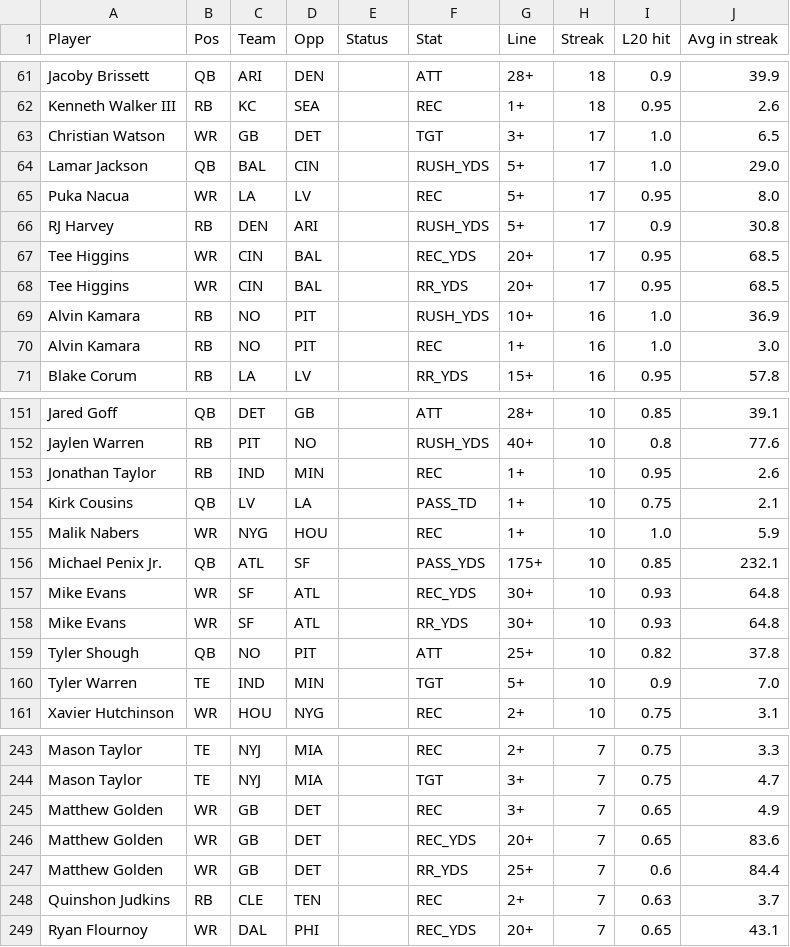
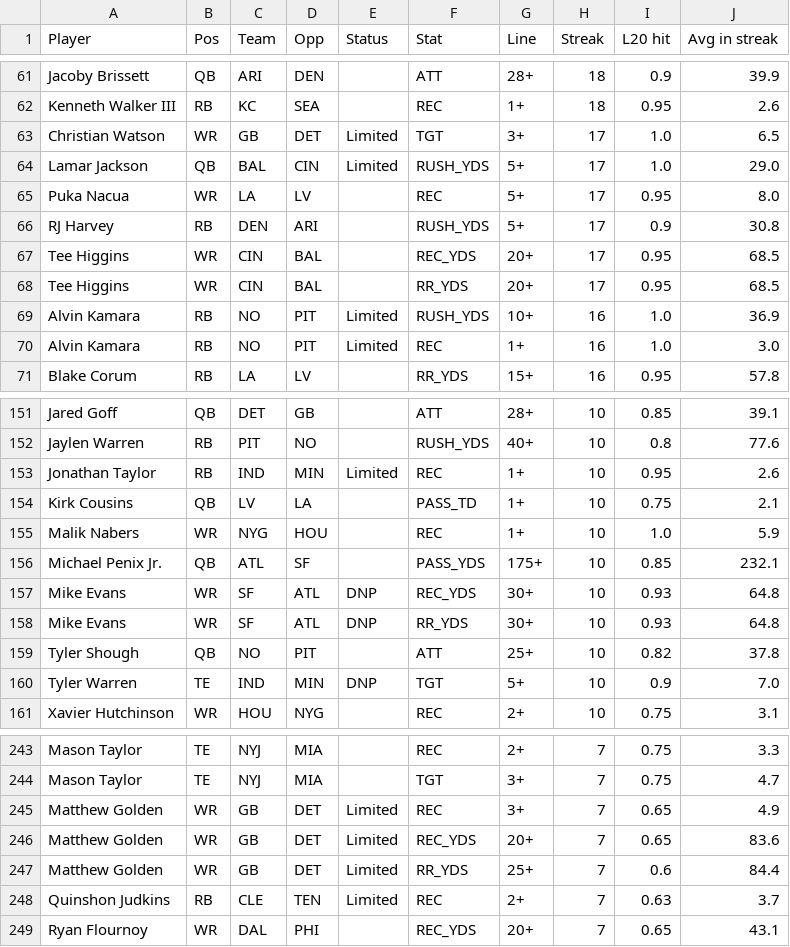
Before and after one commit to ECC370/stats, a CSV file: data/nfl_streaks.csv, drawn as a sheet; only a part is shown, gaps mark what is left out; the diff covers the shown part only.

```diff
--- a/data/nfl_streaks.csv
+++ b/data/nfl_streaks.csv
@@ -62,4 +62,4 @@ Jacoby Brissett,QB,ARI,DEN,,ATT,28+,18,0.9,39.9
 Kenneth Walker III,RB,KC,SEA,,REC,1+,18,0.95,2.6
-Christian Watson,WR,GB,DET,,TGT,3+,17,1.0,6.5
-Lamar Jackson,QB,BAL,CIN,,RUSH_YDS,5+,17,1.0,29.0
+Christian Watson,WR,GB,DET,Limited,TGT,3+,17,1.0,6.5
+Lamar Jackson,QB,BAL,CIN,Limited,RUSH_YDS,5+,17,1.0,29.0
 Puka Nacua,WR,LA,LV,,REC,5+,17,0.95,8.0
@@ -68,4 +68,4 @@ Tee Higgins,WR,CIN,BAL,,REC_YDS,20+,17,0.95,68.5
 Tee Higgins,WR,CIN,BAL,,RR_YDS,20+,17,0.95,68.5
-Alvin Kamara,RB,NO,PIT,,RUSH_YDS,10+,16,1.0,36.9
-Alvin Kamara,RB,NO,PIT,,REC,1+,16,1.0,3.0
+Alvin Kamara,RB,NO,PIT,Limited,RUSH_YDS,10+,16,1.0,36.9
+Alvin Kamara,RB,NO,PIT,Limited,REC,1+,16,1.0,3.0
 Blake Corum,RB,LA,LV,,RR_YDS,15+,16,0.95,57.8
@@ -152,3 +152,3 @@ Jared Goff,QB,DET,GB,,ATT,28+,10,0.85,39.1
 Jaylen Warren,RB,PIT,NO,,RUSH_YDS,40+,10,0.8,77.6
-Jonathan Taylor,RB,IND,MIN,,REC,1+,10,0.95,2.6
+Jonathan Taylor,RB,IND,MIN,Limited,REC,1+,10,0.95,2.6
 Kirk Cousins,QB,LV,LA,,PASS_TD,1+,10,0.75,2.1
@@ -156,6 +156,6 @@ Malik Nabers,WR,NYG,HOU,,REC,1+,10,1.0,5.9
 Michael Penix Jr.,QB,ATL,SF,,PASS_YDS,175+,10,0.85,232.1
-Mike Evans,WR,SF,ATL,,REC_YDS,30+,10,0.93,64.8
-Mike Evans,WR,SF,ATL,,RR_YDS,30+,10,0.93,64.8
+Mike Evans,WR,SF,ATL,DNP,REC_YDS,30+,10,0.93,64.8
+Mike Evans,WR,SF,ATL,DNP,RR_YDS,30+,10,0.93,64.8
 Tyler Shough,QB,NO,PIT,,ATT,25+,10,0.82,37.8
-Tyler Warren,TE,IND,MIN,,TGT,5+,10,0.9,7.0
+Tyler Warren,TE,IND,MIN,DNP,TGT,5+,10,0.9,7.0
 Xavier Hutchinson,WR,HOU,NYG,,REC,2+,10,0.75,3.1
@@ -244,6 +244,6 @@ Mason Taylor,TE,NYJ,MIA,,REC,2+,7,0.75,3.3
 Mason Taylor,TE,NYJ,MIA,,TGT,3+,7,0.75,4.7
-Matthew Golden,WR,GB,DET,,REC,3+,7,0.65,4.9
-Matthew Golden,WR,GB,DET,,REC_YDS,20+,7,0.65,83.6
-Matthew Golden,WR,GB,DET,,RR_YDS,25+,7,0.6,84.4
-Quinshon Judkins,RB,CLE,TEN,,REC,2+,7,0.63,3.7
+Matthew Golden,WR,GB,DET,Limited,REC,3+,7,0.65,4.9
+Matthew Golden,WR,GB,DET,Limited,REC_YDS,20+,7,0.65,83.6
+Matthew Golden,WR,GB,DET,Limited,RR_YDS,25+,7,0.6,84.4
+Quinshon Judkins,RB,CLE,TEN,Limited,REC,2+,7,0.63,3.7
 Ryan Flournoy,WR,DAL,PHI,,REC_YDS,20+,7,0.65,43.1
```
Also changed, not shown: 70 edited cells elsewhere in this file, data/nba_injuries.csv, data/nfl_safe.csv, 2 other files.
